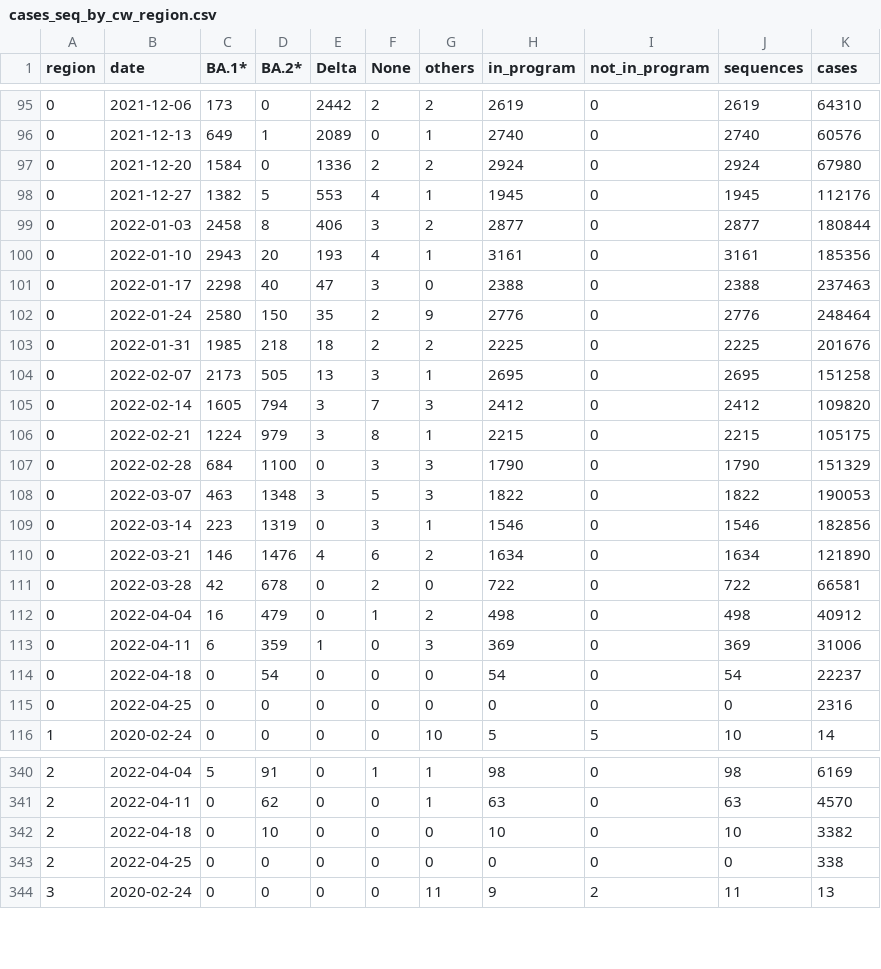
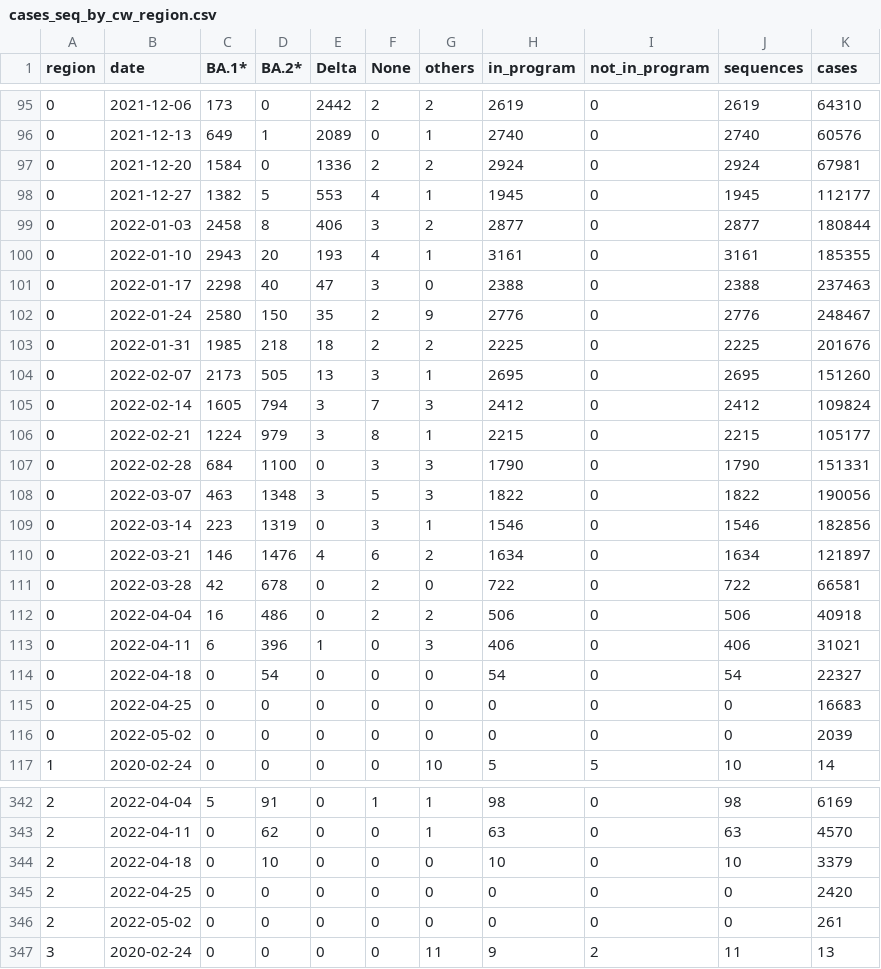
Before and after one commit to CovSeqCH/SequencingStats_and_Variants, a CSV file: data/cases_seq_by_cw_region.csv, drawn as a sheet; only a part is shown, gaps mark what is left out; the diff covers the shown part only.

```diff
--- a/data/cases_seq_by_cw_region.csv
+++ b/data/cases_seq_by_cw_region.csv
@@ -96,21 +96,22 @@ region,date,BA.1*,BA.2*,Delta,None,others,in_program,not_in_program,sequences,ca
 0,2021-12-13,649,1,2089,0,1,2740,0,2740,60576
-0,2021-12-20,1584,0,1336,2,2,2924,0,2924,67980
-0,2021-12-27,1382,5,553,4,1,1945,0,1945,112176
+0,2021-12-20,1584,0,1336,2,2,2924,0,2924,67981
+0,2021-12-27,1382,5,553,4,1,1945,0,1945,112177
 0,2022-01-03,2458,8,406,3,2,2877,0,2877,180844
-0,2022-01-10,2943,20,193,4,1,3161,0,3161,185356
+0,2022-01-10,2943,20,193,4,1,3161,0,3161,185355
 0,2022-01-17,2298,40,47,3,0,2388,0,2388,237463
-0,2022-01-24,2580,150,35,2,9,2776,0,2776,248464
+0,2022-01-24,2580,150,35,2,9,2776,0,2776,248467
 0,2022-01-31,1985,218,18,2,2,2225,0,2225,201676
-0,2022-02-07,2173,505,13,3,1,2695,0,2695,151258
-0,2022-02-14,1605,794,3,7,3,2412,0,2412,109820
-0,2022-02-21,1224,979,3,8,1,2215,0,2215,105175
-0,2022-02-28,684,1100,0,3,3,1790,0,1790,151329
-0,2022-03-07,463,1348,3,5,3,1822,0,1822,190053
+0,2022-02-07,2173,505,13,3,1,2695,0,2695,151260
+0,2022-02-14,1605,794,3,7,3,2412,0,2412,109824
+0,2022-02-21,1224,979,3,8,1,2215,0,2215,105177
+0,2022-02-28,684,1100,0,3,3,1790,0,1790,151331
+0,2022-03-07,463,1348,3,5,3,1822,0,1822,190056
 0,2022-03-14,223,1319,0,3,1,1546,0,1546,182856
-0,2022-03-21,146,1476,4,6,2,1634,0,1634,121890
+0,2022-03-21,146,1476,4,6,2,1634,0,1634,121897
 0,2022-03-28,42,678,0,2,0,722,0,722,66581
-0,2022-04-04,16,479,0,1,2,498,0,498,40912
-0,2022-04-11,6,359,1,0,3,369,0,369,31006
-0,2022-04-18,0,54,0,0,0,54,0,54,22237
-0,2022-04-25,0,0,0,0,0,0,0,0,2316
+0,2022-04-04,16,486,0,2,2,506,0,506,40918
+0,2022-04-11,6,396,1,0,3,406,0,406,31021
+0,2022-04-18,0,54,0,0,0,54,0,54,22327
+0,2022-04-25,0,0,0,0,0,0,0,0,16683
+0,2022-05-02,0,0,0,0,0,0,0,0,2039
 1,2020-02-24,0,0,0,0,10,5,5,10,14
@@ -341,4 +343,5 @@ region,date,BA.1*,BA.2*,Delta,None,others,in_program,not_in_program,sequences,ca
 2,2022-04-11,0,62,0,0,1,63,0,63,4570
-2,2022-04-18,0,10,0,0,0,10,0,10,3382
-2,2022-04-25,0,0,0,0,0,0,0,0,338
+2,2022-04-18,0,10,0,0,0,10,0,10,3379
+2,2022-04-25,0,0,0,0,0,0,0,0,2420
+2,2022-05-02,0,0,0,0,0,0,0,0,261
 3,2020-02-24,0,0,0,0,11,9,2,11,13
```
Also changed, not shown: 5 added rows and 62 edited cells elsewhere in this file, data/mutation_counts.csv, data/recent_common_variants_by_week.csv, 14 other files.
